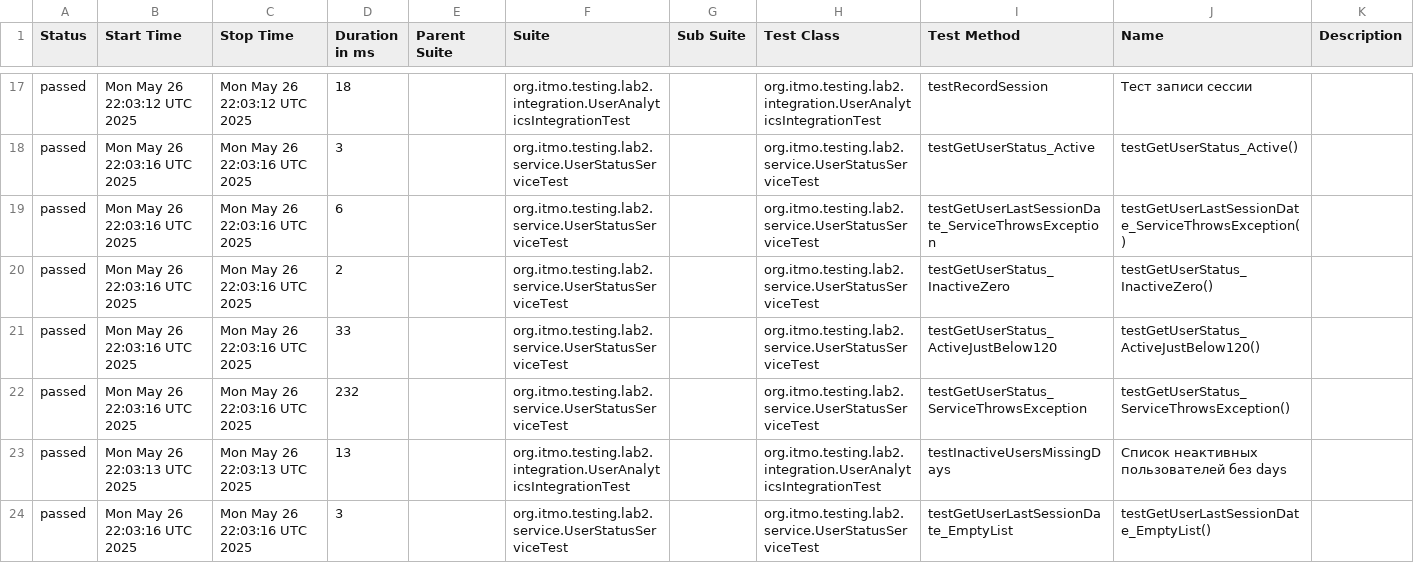
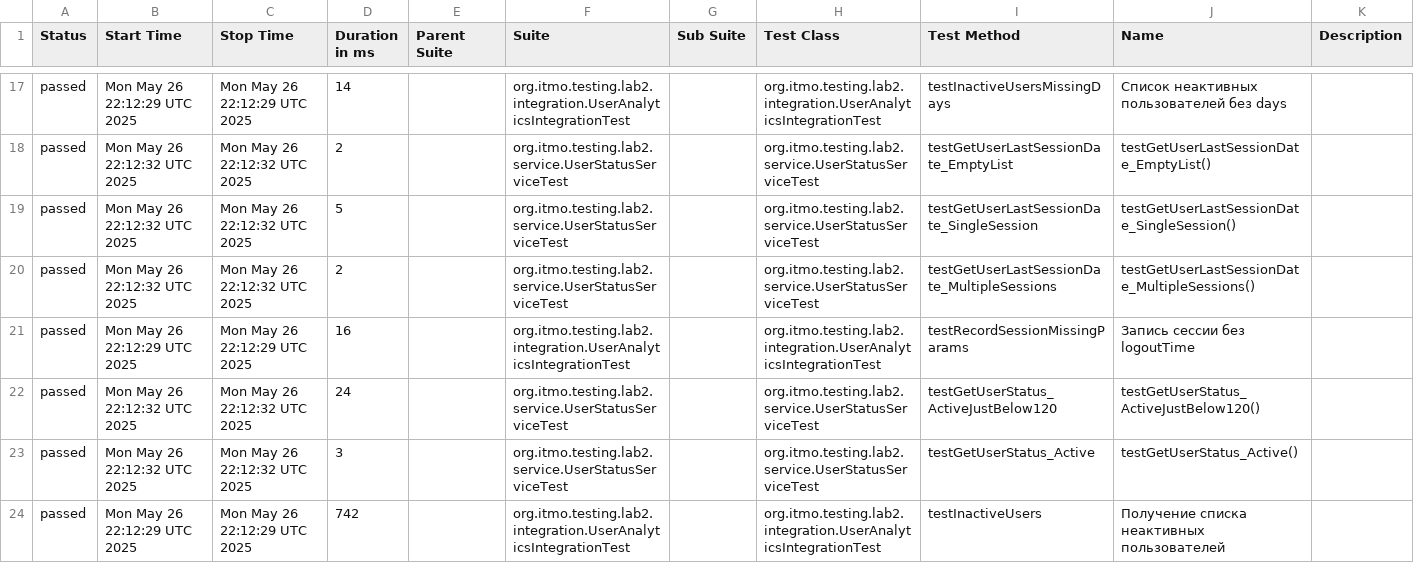
Before and after one commit to Annadobr2/testsoftware2lab, a CSV file: allureReport/data/suites.csv, drawn as a sheet; only a part is shown, gaps mark what is left out; the diff covers the shown part only.

```diff
--- a/allureReport/data/suites.csv
+++ b/allureReport/data/suites.csv
@@ -17,8 +17,8 @@
-"passed","Mon May 26 22:03:12 UTC 2025","Mon May 26 22:03:12 UTC 2025","18","","org.itmo.testing.lab2.integration.UserAnalyticsIntegrationTest","","org.itmo.testing.lab2.integration.UserAnalyticsIntegrationTest","testRecordSession","Тест записи сессии",""
-"passed","Mon May 26 22:03:16 UTC 2025","Mon May 26 22:03:16 UTC 2025","3","","org.itmo.testing.lab2.service.UserStatusServiceTest","","org.itmo.testing.lab2.service.UserStatusServiceTest","testGetUserStatus_Active","testGetUserStatus_Active()",""
-"passed","Mon May 26 22:03:16 UTC 2025","Mon May 26 22:03:16 UTC 2025","6","","org.itmo.testing.lab2.service.UserStatusServiceTest","","org.itmo.testing.lab2.service.UserStatusServiceTest","testGetUserLastSessionDate_ServiceThrowsException","testGetUserLastSessionDate_ServiceThrowsException()",""
-"passed","Mon May 26 22:03:16 UTC 2025","Mon May 26 22:03:16 UTC 2025","2","","org.itmo.testing.lab2.service.UserStatusServiceTest","","org.itmo.testing.lab2.service.UserStatusServiceTest","testGetUserStatus_InactiveZero","testGetUserStatus_InactiveZero()",""
-"passed","Mon May 26 22:03:16 UTC 2025","Mon May 26 22:03:16 UTC 2025","33","","org.itmo.testing.lab2.service.UserStatusServiceTest","","org.itmo.testing.lab2.service.UserStatusServiceTest","testGetUserStatus_ActiveJustBelow120","testGetUserStatus_ActiveJustBelow120()",""
-"passed","Mon May 26 22:03:16 UTC 2025","Mon May 26 22:03:16 UTC 2025","232","","org.itmo.testing.lab2.service.UserStatusServiceTest","","org.itmo.testing.lab2.service.UserStatusServiceTest","testGetUserStatus_ServiceThrowsException","testGetUserStatus_ServiceThrowsException()",""
-"passed","Mon May 26 22:03:13 UTC 2025","Mon May 26 22:03:13 UTC 2025","13","","org.itmo.testing.lab2.integration.UserAnalyticsIntegrationTest","","org.itmo.testing.lab2.integration.UserAnalyticsIntegrationTest","testInactiveUsersMissingDays","Список неактивных пользователей без days",""
-"passed","Mon May 26 22:03:16 UTC 2025","Mon May 26 22:03:16 UTC 2025","3","","org.itmo.testing.lab2.service.UserStatusServiceTest","","org.itmo.testing.lab2.service.UserStatusServiceTest","testGetUserLastSessionDate_EmptyList","testGetUserLastSessionDate_EmptyList()",""
+"passed","Mon May 26 22:12:29 UTC 2025","Mon May 26 22:12:29 UTC 2025","14","","org.itmo.testing.lab2.integration.UserAnalyticsIntegrationTest","","org.itmo.testing.lab2.integration.UserAnalyticsIntegrationTest","testInactiveUsersMissingDays","Список неактивных пользователей без days",""
+"passed","Mon May 26 22:12:32 UTC 2025","Mon May 26 22:12:32 UTC 2025","2","","org.itmo.testing.lab2.service.UserStatusServiceTest","","org.itmo.testing.lab2.service.UserStatusServiceTest","testGetUserLastSessionDate_EmptyList","testGetUserLastSessionDate_EmptyList()",""
+"passed","Mon May 26 22:12:32 UTC 2025","Mon May 26 22:12:32 UTC 2025","5","","org.itmo.testing.lab2.service.UserStatusServiceTest","","org.itmo.testing.lab2.service.UserStatusServiceTest","testGetUserLastSessionDate_SingleSession","testGetUserLastSessionDate_SingleSession()",""
+"passed","Mon May 26 22:12:32 UTC 2025","Mon May 26 22:12:32 UTC 2025","2","","org.itmo.testing.lab2.service.UserStatusServiceTest","","org.itmo.testing.lab2.service.UserStatusServiceTest","testGetUserLastSessionDate_MultipleSessions","testGetUserLastSessionDate_MultipleSessions()",""
+"passed","Mon May 26 22:12:29 UTC 2025","Mon May 26 22:12:29 UTC 2025","16","","org.itmo.testing.lab2.integration.UserAnalyticsIntegrationTest","","org.itmo.testing.lab2.integration.UserAnalyticsIntegrationTest","testRecordSessionMissingParams","Запись сессии без logoutTime",""
+"passed","Mon May 26 22:12:32 UTC 2025","Mon May 26 22:12:32 UTC 2025","24","","org.itmo.testing.lab2.service.UserStatusServiceTest","","org.itmo.testing.lab2.service.UserStatusServiceTest","testGetUserStatus_ActiveJustBelow120","testGetUserStatus_ActiveJustBelow120()",""
+"passed","Mon May 26 22:12:32 UTC 2025","Mon May 26 22:12:32 UTC 2025","3","","org.itmo.testing.lab2.service.UserStatusServiceTest","","org.itmo.testing.lab2.service.UserStatusServiceTest","testGetUserStatus_Active","testGetUserStatus_Active()",""
+"passed","Mon May 26 22:12:29 UTC 2025","Mon May 26 22:12:29 UTC 2025","742","","org.itmo.testing.lab2.integration.UserAnalyticsIntegrationTest","","org.itmo.testing.lab2.integration.UserAnalyticsIntegrationTest","testInactiveUsers","Получение списка неактивных пользователей",""
```
Also changed, not shown: 2 added rows, 2 removed rows and 60 edited cells elsewhere in this file, 59 other files.
